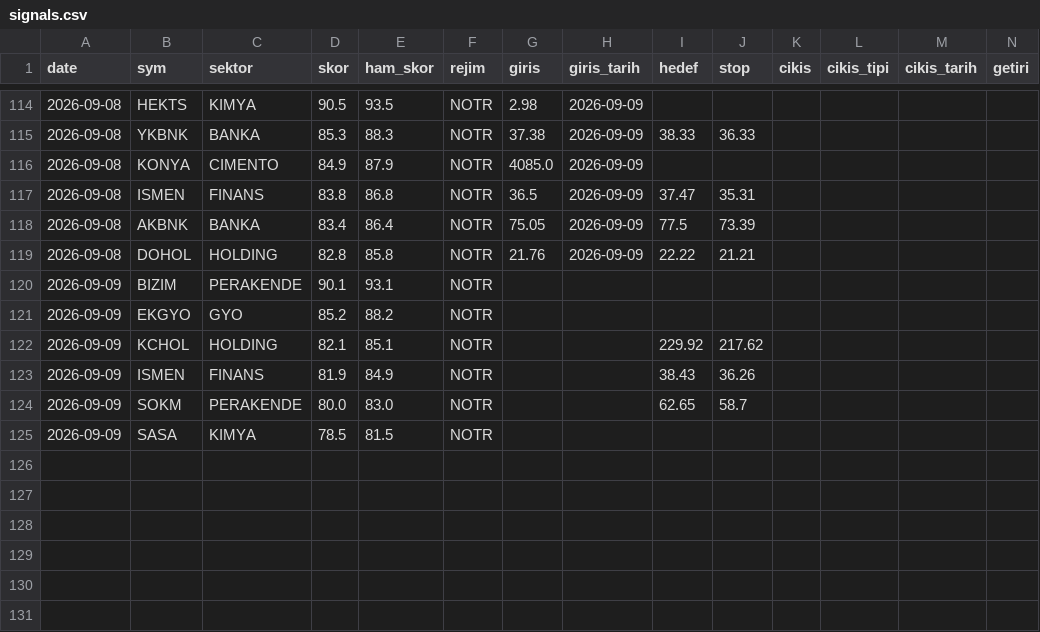
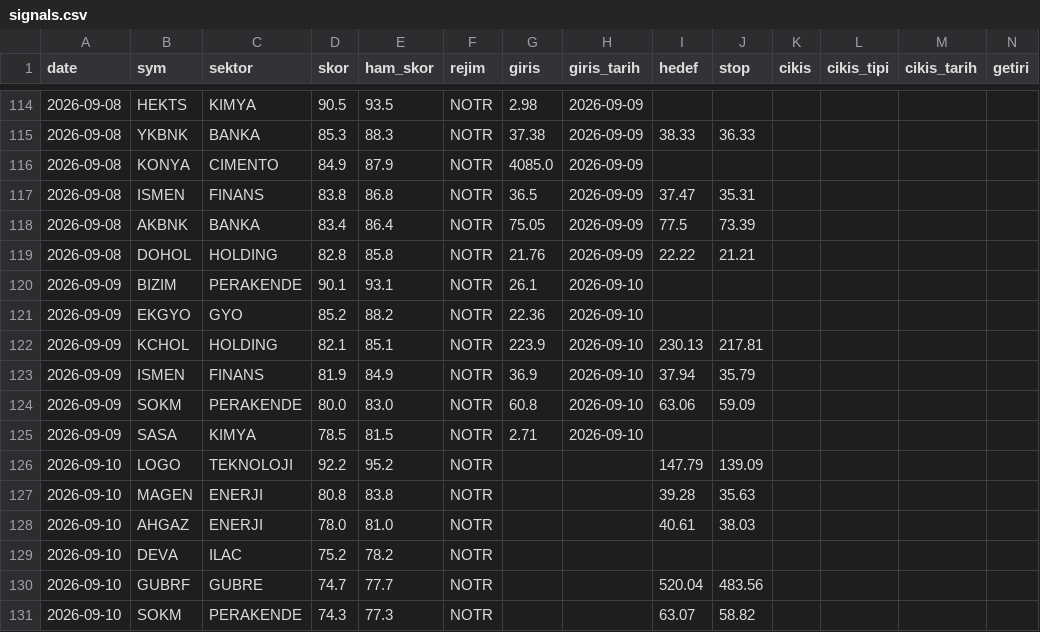
Before and after one commit to Mert04260/bist-radar, a CSV file: canli-izleme/signals.csv, drawn as a sheet; only a part is shown, gaps mark what is left out; rows hold the shown columns only; the diff covers the shown part only; the diff names each change by its address in the sheet, - before the commit and + after, or states it on an @@ line.

```diff
--- a/canli-izleme/signals.csv
+++ b/canli-izleme/signals.csv
-G120 (giris): (empty)
+G120 (giris): 26.1
-H120:H125 (giris_tarih): (empty)
+H120:H125 (giris_tarih): 2026-09-10
-G121 (giris): (empty)
+G121 (giris): 22.36
-G122 (giris): (empty)
+G122 (giris): 223.9
-I122 (hedef): 229.92
+I122 (hedef): 230.13
-J122 (stop): 217.62
+J122 (stop): 217.81
-G123 (giris): (empty)
+G123 (giris): 36.9
-I123 (hedef): 38.43
+I123 (hedef): 37.94
-J123 (stop): 36.26
+J123 (stop): 35.79
-G124 (giris): (empty)
+G124 (giris): 60.8
-I124 (hedef): 62.65
+I124 (hedef): 63.06
-J124 (stop): 58.7
+J124 (stop): 59.09
-G125 (giris): (empty)
+G125 (giris): 2.71
+row 126: 2026-09-10 | LOGO | TEKNOLOJI | 92.2 | 95.2 | NOTR |  |  | 147.79 | 139.09
+row 127: 2026-09-10 | MAGEN | ENERJI | 80.8 | 83.8 | NOTR |  |  | 39.28 | 35.63
+row 128: 2026-09-10 | AHGAZ | ENERJI | 78.0 | 81.0 | NOTR |  |  | 40.61 | 38.03
+row 129: 2026-09-10 | DEVA | ILAC | 75.2 | 78.2 | NOTR
+row 130: 2026-09-10 | GUBRF | GUBRE | 74.7 | 77.7 | NOTR |  |  | 520.04 | 483.56
+row 131: 2026-09-10 | SOKM | PERAKENDE | 74.3 | 77.3 | NOTR |  |  | 63.07 | 58.82
```
Also changed, not shown: 39 edited cells elsewhere in this file, 1 other file.
